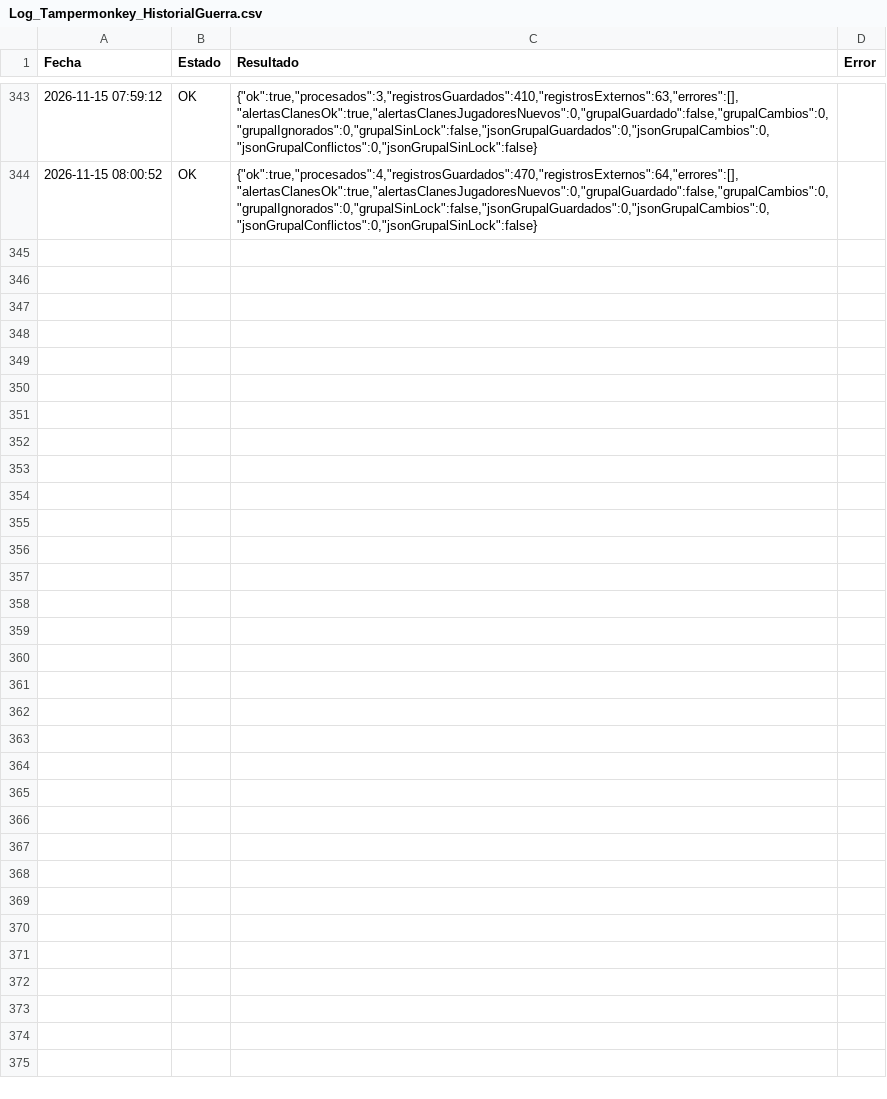
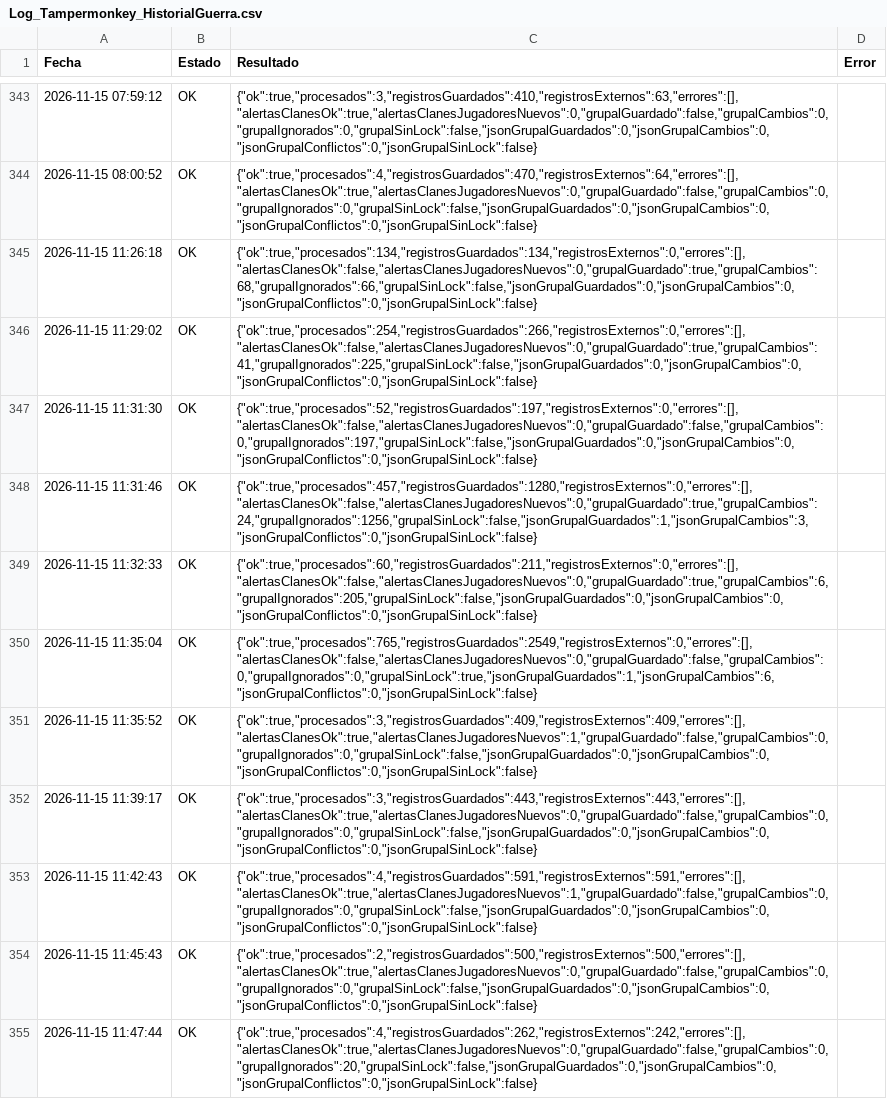
Before and after one commit to GrupoTerna/Backend, a CSV file: Datos descargados/CSV/Tampermonkey/Log_Tampermonkey_HistorialGuerra.csv, drawn as a sheet; only a part is shown, gaps mark what is left out; the diff names each change by its address in the sheet, - before the commit and + after, or states it on an @@ line.

Commit message:
Datos descargados: copia automática desde Drive - 15/11/2026 11:54:29 (Lima) - 4 archivos

```diff
--- a/Datos descargados/CSV/Tampermonkey/Log_Tampermonkey_HistorialGuerra.csv
+++ b/Datos descargados/CSV/Tampermonkey/Log_Tampermonkey_HistorialGuerra.csv
+row 345: 2026-11-15 11:26:18 | OK | {"ok":true,"procesados":134,"registrosGuardados":134,"registrosExternos":0,"errores":[],"alertasClanesOk":false,"alertasClanesJugadoresNuevos":0,"grupalGuardado":true,"grupalCambios":68,"grupalIgnorados":66,"grupalSinLock":false,"jsonGrupalGuardados":0,"jsonGrupalCambios":0,"jsonGrupalConflictos":0,"jsonGrupalSinLock":false}
+row 346: 2026-11-15 11:29:02 | OK | {"ok":true,"procesados":254,"registrosGuardados":266,"registrosExternos":0,"errores":[],"alertasClanesOk":false,"alertasClanesJugadoresNuevos":0,"grupalGuardado":true,"grupalCambios":41,"grupalIgnorados":225,"grupalSinLock":false,"jsonGrupalGuardados":0,"jsonGrupalCambios":0,"jsonGrupalConflictos":0,"jsonGrupalSinLock":false}
+row 347: 2026-11-15 11:31:30 | OK | {"ok":true,"procesados":52,"registrosGuardados":197,"registrosExternos":0,"errores":[],"alertasClanesOk":false,"alertasClanesJugadoresNuevos":0,"grupalGuardado":false,"grupalCambios":0,"grupalIgnorados":197,"grupalSinLock":false,"jsonGrupalGuardados":0,"jsonGrupalCambios":0,"jsonGrupalConflictos":0,"jsonGrupalSinLock":false}
+row 348: 2026-11-15 11:31:46 | OK | {"ok":true,"procesados":457,"registrosGuardados":1280,"registrosExternos":0,"errores":[],"alertasClanesOk":false,"alertasClanesJugadoresNuevos":0,"grupalGuardado":true,"grupalCambios":24,"grupalIgnorados":1256,"grupalSinLock":false,"jsonGrupalGuardados":1,"jsonGrupalCambios":3,"jsonGrupalConflictos":0,"jsonGrupalSinLock":false}
+row 349: 2026-11-15 11:32:33 | OK | {"ok":true,"procesados":60,"registrosGuardados":211,"registrosExternos":0,"errores":[],"alertasClanesOk":false,"alertasClanesJugadoresNuevos":0,"grupalGuardado":true,"grupalCambios":6,"grupalIgnorados":205,"grupalSinLock":false,"jsonGrupalGuardados":0,"jsonGrupalCambios":0,"jsonGrupalConflictos":0,"jsonGrupalSinLock":false}
+row 350: 2026-11-15 11:35:04 | OK | {"ok":true,"procesados":765,"registrosGuardados":2549,"registrosExternos":0,"errores":[],"alertasClanesOk":false,"alertasClanesJugadoresNuevos":0,"grupalGuardado":false,"grupalCambios":0,"grupalIgnorados":0,"grupalSinLock":true,"jsonGrupalGuardados":1,"jsonGrupalCambios":6,"jsonGrupalConflictos":0,"jsonGrupalSinLock":false}
+row 351: 2026-11-15 11:35:52 | OK | {"ok":true,"procesados":3,"registrosGuardados":409,"registrosExternos":409,"errores":[],"alertasClanesOk":true,"alertasClanesJugadoresNuevos":1,"grupalGuardado":false,"grupalCambios":0,"grupalIgnorados":0,"grupalSinLock":false,"jsonGrupalGuardados":0,"jsonGrupalCambios":0,"jsonGrupalConflictos":0,"jsonGrupalSinLock":false}
+row 352: 2026-11-15 11:39:17 | OK | {"ok":true,"procesados":3,"registrosGuardados":443,"registrosExternos":443,"errores":[],"alertasClanesOk":true,"alertasClanesJugadoresNuevos":0,"grupalGuardado":false,"grupalCambios":0,"grupalIgnorados":0,"grupalSinLock":false,"jsonGrupalGuardados":0,"jsonGrupalCambios":0,"jsonGrupalConflictos":0,"jsonGrupalSinLock":false}
+row 353: 2026-11-15 11:42:43 | OK | {"ok":true,"procesados":4,"registrosGuardados":591,"registrosExternos":591,"errores":[],"alertasClanesOk":true,"alertasClanesJugadoresNuevos":1,"grupalGuardado":false,"grupalCambios":0,"grupalIgnorados":0,"grupalSinLock":false,"jsonGrupalGuardados":0,"jsonGrupalCambios":0,"jsonGrupalConflictos":0,"jsonGrupalSinLock":false}
+row 354: 2026-11-15 11:45:43 | OK | {"ok":true,"procesados":2,"registrosGuardados":500,"registrosExternos":500,"errores":[],"alertasClanesOk":true,"alertasClanesJugadoresNuevos":0,"grupalGuardado":false,"grupalCambios":0,"grupalIgnorados":0,"grupalSinLock":false,"jsonGrupalGuardados":0,"jsonGrupalCambios":0,"jsonGrupalConflictos":0,"jsonGrupalSinLock":false}
+row 355: 2026-11-15 11:47:44 | OK | {"ok":true,"procesados":4,"registrosGuardados":262,"registrosExternos":242,"errores":[],"alertasClanesOk":true,"alertasClanesJugadoresNuevos":0,"grupalGuardado":false,"grupalCambios":0,"grupalIgnorados":20,"grupalSinLock":false,"jsonGrupalGuardados":0,"jsonGrupalCambios":0,"jsonGrupalConflictos":0,"jsonGrupalSinLock":false}
```
Also changed, not shown: Datos descargados/CSV/Tampermonkey/HistorialGuerra_Grupal.csv, Datos descargados/CSV/Tampermonkey/Log_Tampermonkey_TrofeosLogGuerra.csv, 1 other file.
